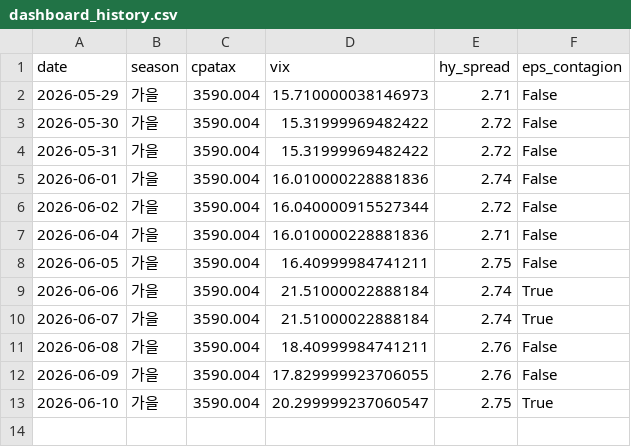
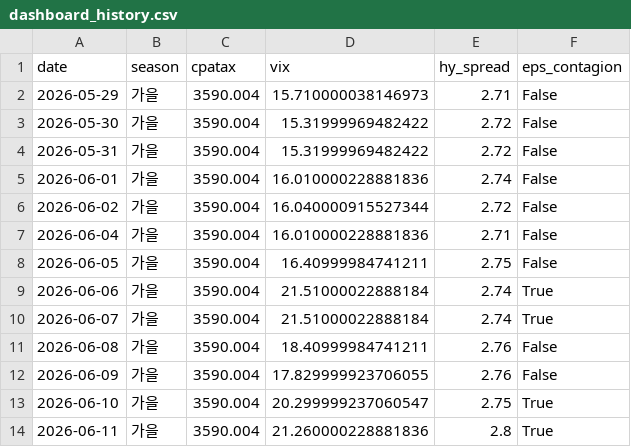
Before and after one commit to hyobot/niceweather, a CSV file: data/dashboard_history.csv, drawn as a sheet.

```diff
--- a/data/dashboard_history.csv
+++ b/data/dashboard_history.csv
@@ -13 +13,2 @@
 2026-06-10,가을,3590.004,20.299999237060547,2.75,True
+2026-06-11,가을,3590.004,21.260000228881836,2.8,True
```
Also changed, not shown: data/market_history.csv.
